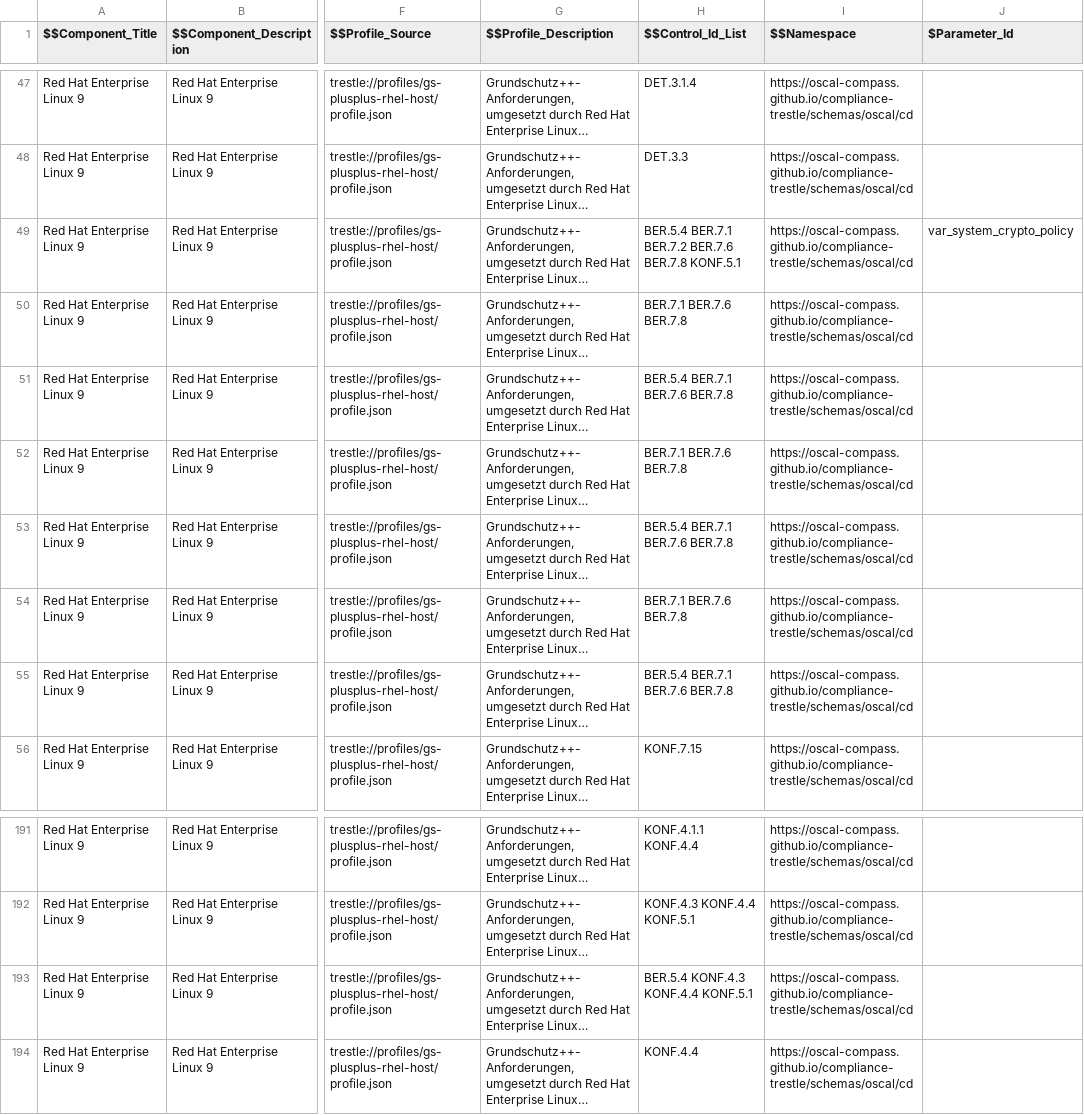
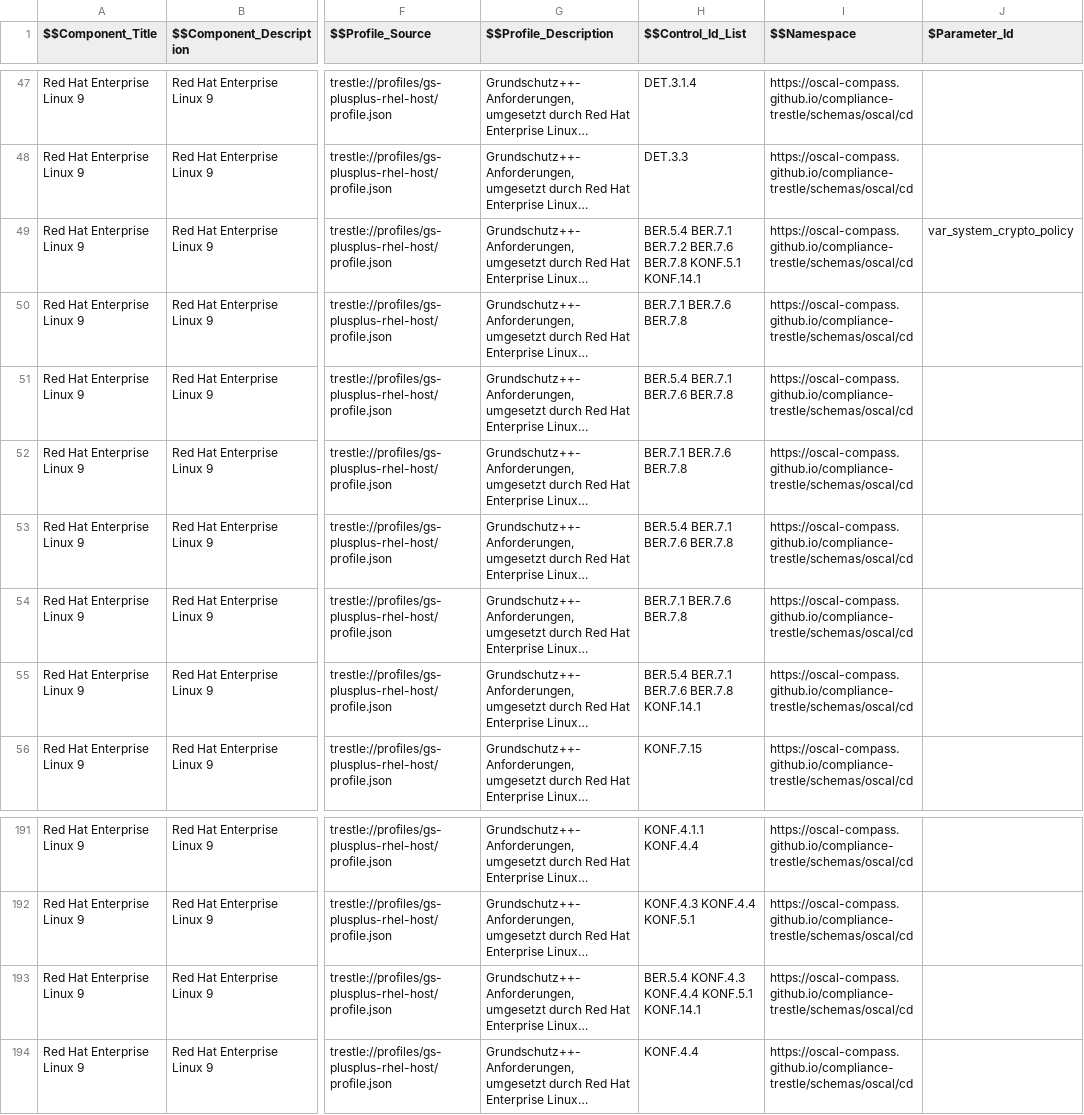
Before and after one commit to sig-bsi-grundschutz/rh-component-definition-grundschutz-plus-plus, a CSV file: data/gs-plus-plus-rhel-host-rhel9.csv, drawn as a sheet; only a part is shown, gaps mark what is left out; long unchanged cells end in …; the diff names each change by its address in the sheet, - before the commit and + after, or states it on an @@ line.

```diff
--- a/data/gs-plus-plus-rhel-host-rhel9.csv
+++ b/data/gs-plus-plus-rhel-host-rhel9.csv
-H49 ($$Control_Id_List): …BER.7.8 KONF.5.1
+H49 ($$Control_Id_List): …BER.7.8 KONF.5.1 KONF.14.1
-H55 ($$Control_Id_List): BER.5.4 BER.7.1 BER.7.6 BER.7.8
+H55 ($$Control_Id_List): BER.5.4 BER.7.1 BER.7.6 BER.7.8 KONF.14.1
-H193 ($$Control_Id_List): BER.5.4 KONF.4.3 KONF.4.4 KONF.5.1
+H193 ($$Control_Id_List): BER.5.4 KONF.4.3 KONF.4.4 KONF.5.1 KONF.14.1
```
Also changed, not shown: 3 other files.
